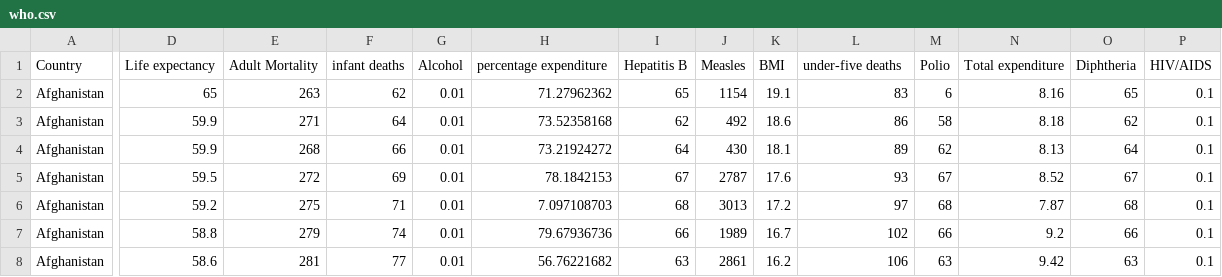
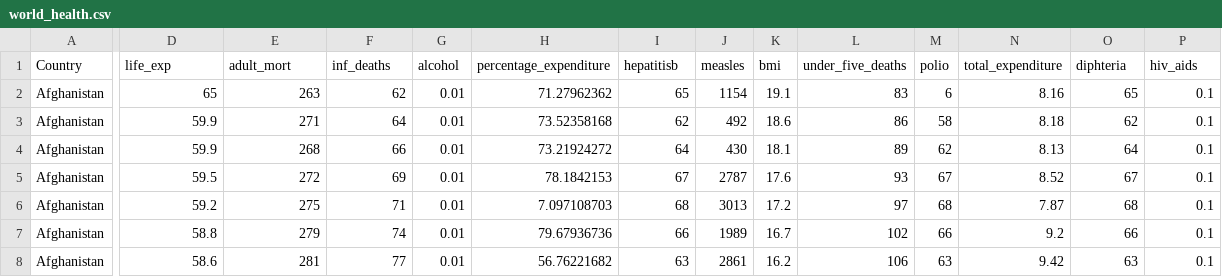
Before and after one commit to vnguyen24/SURF2022, a CSV file: Session4/world_health.csv (was Session4/who.csv), drawn as a sheet; only a part is shown, gaps mark what is left out; the diff covers the shown part only; the diff names each change by its address in the sheet, - before the commit and + after, or states it on an @@ line.

Commit message:
added who data

```diff
--- a/Session4/who.csv
+++ b/Session4/world_health.csv
-D1: Life expectancy
+D1: life_exp
-E1: Adult Mortality
+E1: adult_mort
-F1: infant deaths
+F1: inf_deaths
-G1: Alcohol
+G1: alcohol
-H1: percentage expenditure
+H1: percentage_expenditure
-I1: Hepatitis B
+I1: hepatitisb
-J1: Measles
+J1: measles
-K1: BMI
+K1: bmi
-L1: under-five deaths
+L1: under_five_deaths
-M1: Polio
+M1: polio
-N1: Total expenditure
+N1: total_expenditure
-O1: Diphtheria
+O1: diphteria
-P1: HIV/AIDS
+P1: hiv_aids
```
Also changed, not shown: 6 edited cells elsewhere in this file, 3 other files.
